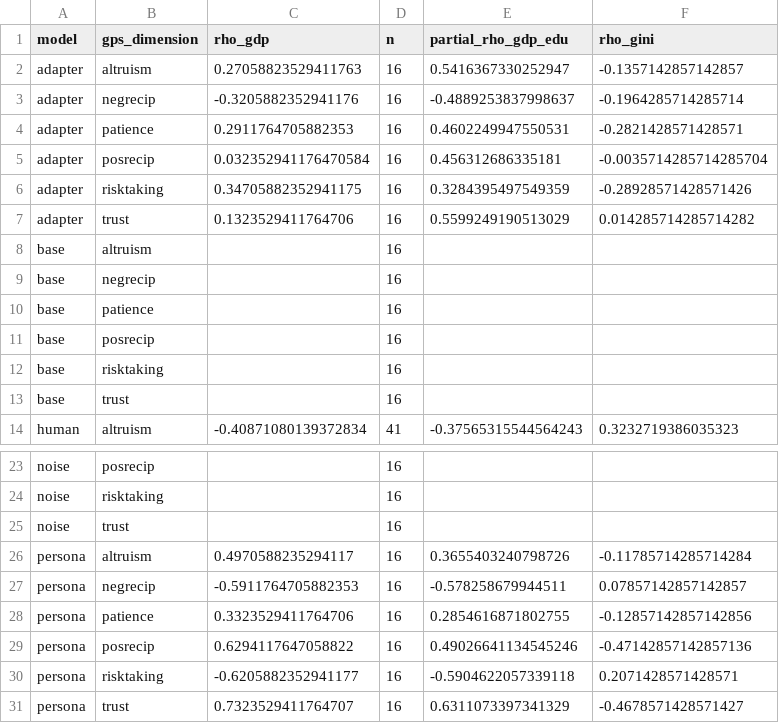
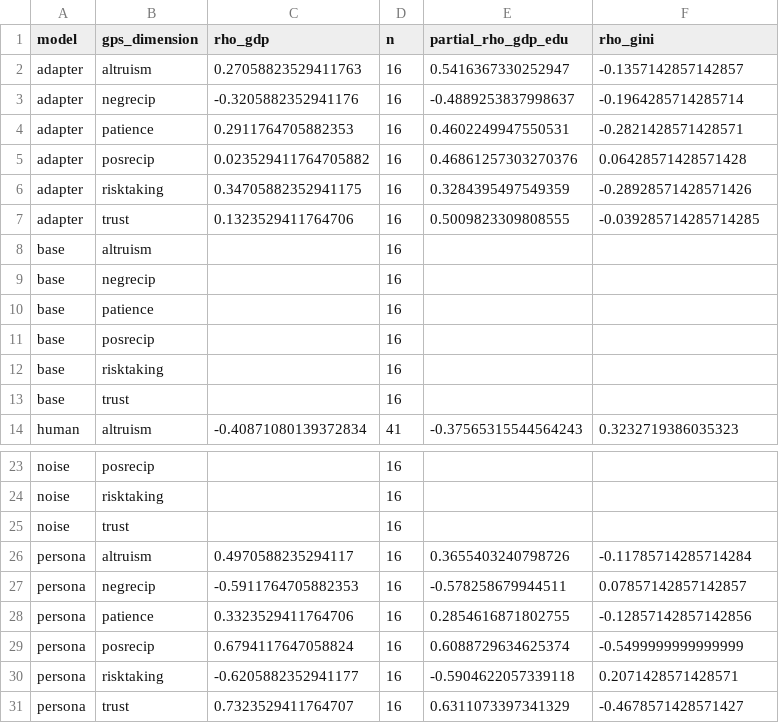
Before and after one commit to EconLLM-Lab/SCA2_PofW, a CSV file: analysis/phase2/outputs/unified_development.csv, drawn as a sheet; only a part is shown, gaps mark what is left out.

Commit message:
fix(phase2): recode-of-mean + CF_ST grid bugs; rebuilt report with CF_ST/PCA split, venue ladder
- 13_unified_comparison.py / 14_report_figures.py: binary composites now
  recode options then average (E[recode(V)] not recode(E[V])); CF_ST no longer
  concatenates the CO2 8x8 grid (per eval_country, aligned option grids).
- adapter trust Spearman vs GPS z moved 0.70 -> 0.78; posrecip 0.55 -> 0.48.
- report: new CF_ST-vs-PCA section + geometry-compare figure; every chart now
  has a generation/interpretation caption; Figure 1 caption fixed to viridis_r
  direction (darker = worse TVD).
- position paper: 16-country bank treated as operator diagnostic; PNAS Nexus /
  NHB ladder added; planned-result shells left empty.
- analysis/phase2/README.md: audit note with fixed numbers.
- excludes misc/position_paper/cvprofiles_measurement.docx (unrelated).

```diff
--- a/analysis/phase2/outputs/unified_development.csv
+++ b/analysis/phase2/outputs/unified_development.csv
@@ -4,5 +4,5 @@ adapter,negrecip,-0.3205882352941176,16,-0.4889253837998637,-0.1964285714285714
 adapter,patience,0.2911764705882353,16,0.4602249947550531,-0.2821428571428571
-adapter,posrecip,0.032352941176470584,16,0.456312686335181,-0.0035714285714285704
+adapter,posrecip,0.023529411764705882,16,0.46861257303270376,0.06428571428571428
 adapter,risktaking,0.34705882352941175,16,0.3284395497549359,-0.28928571428571426
-adapter,trust,0.1323529411764706,16,0.5599249190513029,0.014285714285714282
+adapter,trust,0.1323529411764706,16,0.5009823309808555,-0.039285714285714285
 base,altruism,,16,,
@@ -28,3 +28,3 @@ persona,negrecip,-0.5911764705882353,16,-0.578258679944511,0.07857142857142857
 persona,patience,0.3323529411764706,16,0.2854616871802755,-0.12857142857142856
-persona,posrecip,0.6294117647058822,16,0.49026641134545246,-0.47142857142857136
+persona,posrecip,0.6794117647058824,16,0.6088729634625374,-0.5499999999999999
 persona,risktaking,-0.6205882352941177,16,-0.5904622057339118,0.2071428571428571
```
Also changed, not shown: analysis/phase2/outputs/unified_construct_bridge.csv, 17 other files.
